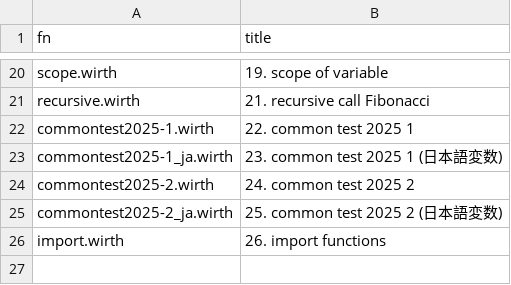
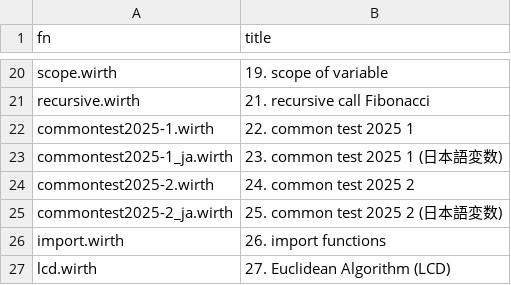
Before and after one commit to code4fukui/Wirth, a CSV file: examples.csv, drawn as a sheet; only a part is shown, gaps mark what is left out; the diff names each change by its address in the sheet, - before the commit and + after, or states it on an @@ line.

```diff
--- a/examples.csv
+++ b/examples.csv
+row 27: lcd.wirth | 27. Euclidean Algorithm (LCD)
```
Also changed, not shown: 2 other files.
